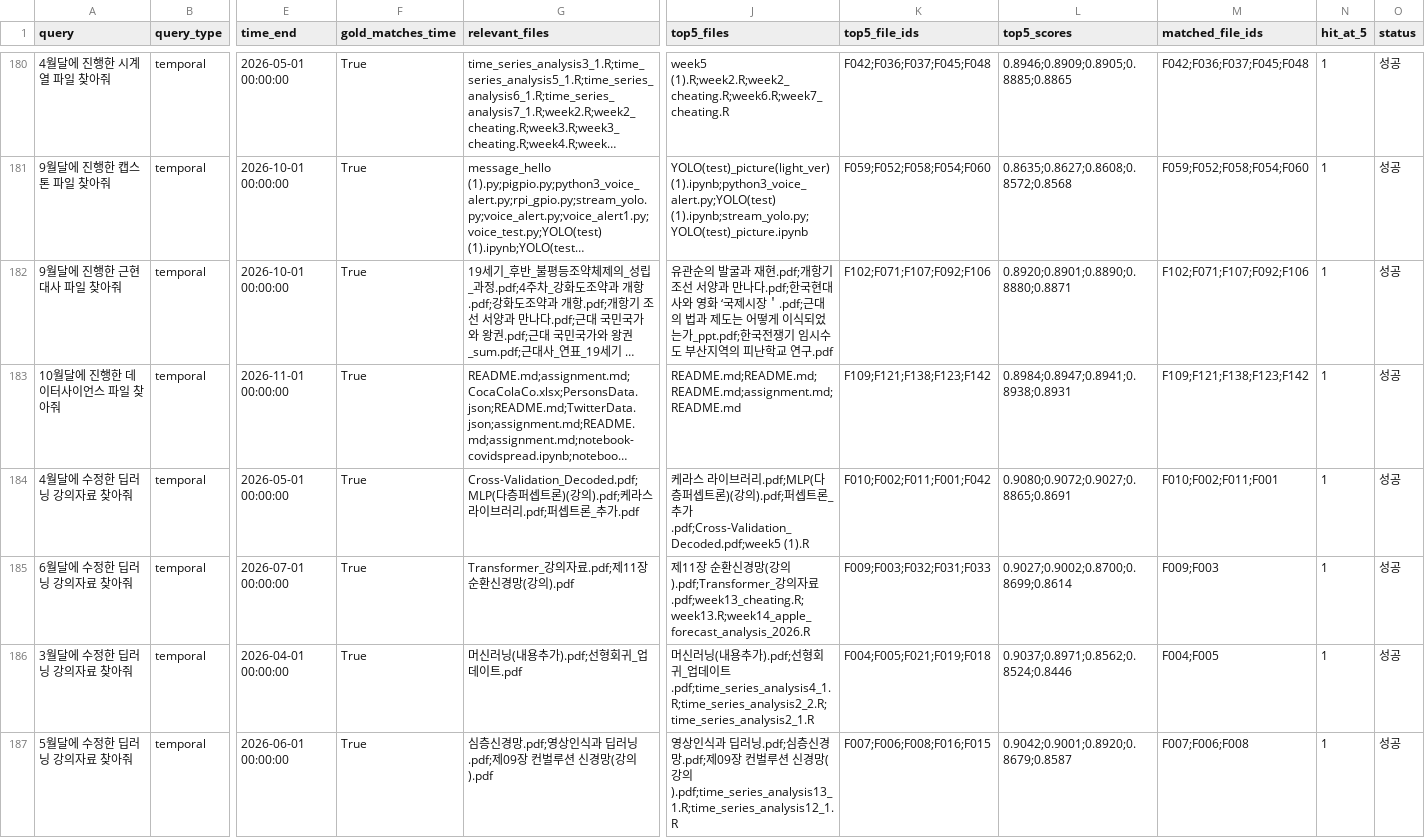
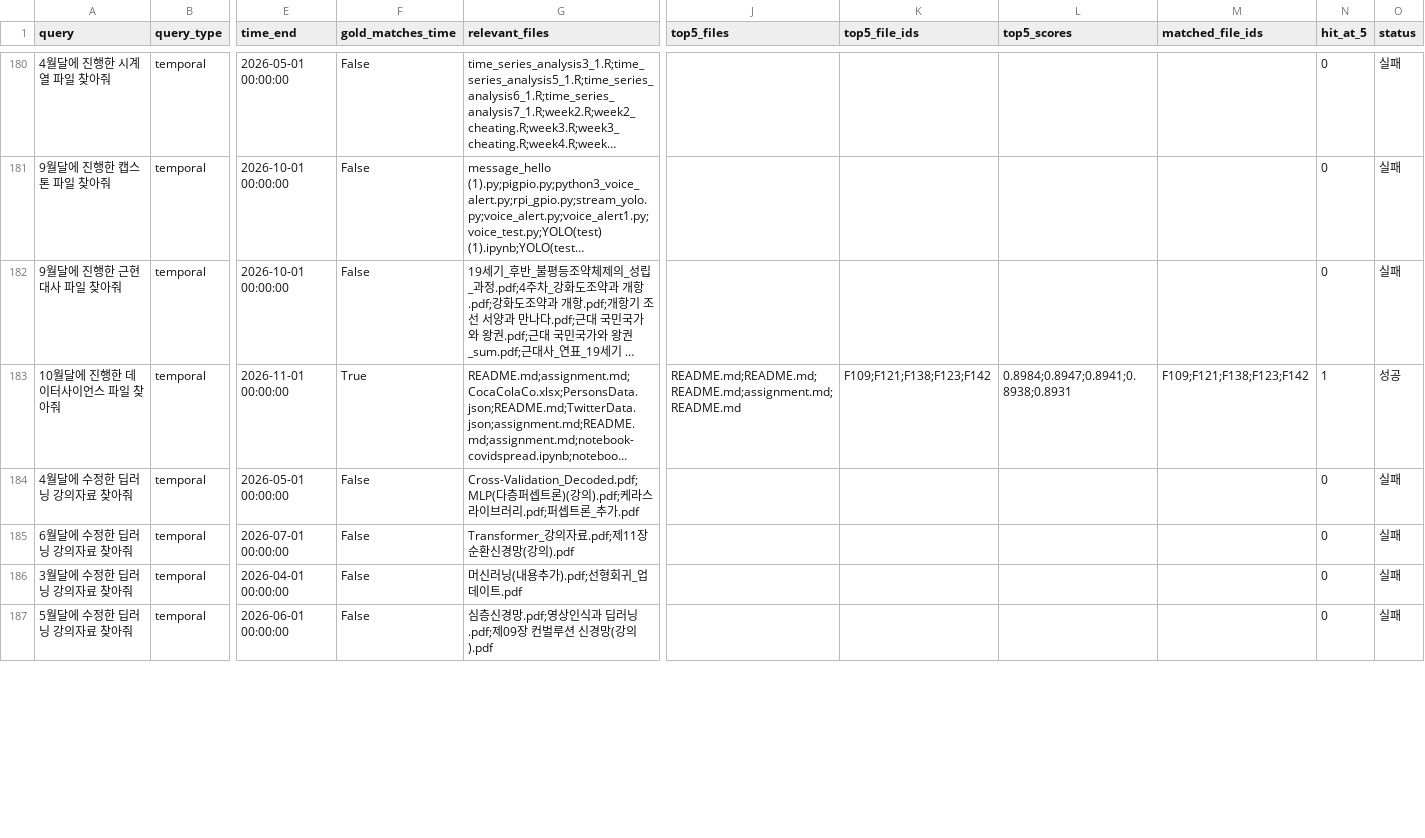
Before and after one commit to eunkyo00/AI-X, a CSV file: Role01/evaluation_results_time_fixed.csv, drawn as a sheet; only a part is shown, gaps mark what is left out; long unchanged cells end in …; the diff covers the shown part only; the diff names each change by its address in the sheet, - before the commit and + after, or states it on an @@ line.

```diff
--- a/Role01/evaluation_results_time_fixed.csv
+++ b/Role01/evaluation_results_time_fixed.csv
-F180:F182 (gold_matches_time): True
+F180:F182 (gold_matches_time): False
-J180 (top5_files): week5 (1).R;week2.R;week2_cheating.R;week6.R;week7_cheating.R
+J180 (top5_files): (empty)
-K180 (top5_file_ids): F042;F036;F037;F045;F048
+K180 (top5_file_ids): (empty)
-L180 (top5_scores): 0.8946;0.8909;0.8905;0.8885;0.8865
+L180 (top5_scores): (empty)
-M180 (matched_file_ids): F042;F036;F037;F045;F048
+M180 (matched_file_ids): (empty)
-N180:N182 (hit_at_5): 1
+N180:N182 (hit_at_5): 0
-O180:O182 (status): 성공
+O180:O182 (status): 실패
-J181 (top5_files): YOLO(test)_picture(light_ver) (1).ipynb;python3_voice_alert.py;YOLO(test) (1).ipynb;stream_yolo.py;YOLO(test)_picture.ipynb
+J181 (top5_files): (empty)
-K181 (top5_file_ids): F059;F052;F058;F054;F060
+K181 (top5_file_ids): (empty)
-L181 (top5_scores): 0.8635;0.8627;0.8608;0.8572;0.8568
+L181 (top5_scores): (empty)
-M181 (matched_file_ids): F059;F052;F058;F054;F060
+M181 (matched_file_ids): (empty)
-J182 (top5_files): 유관순의 발굴과 재현.pdf;개항기 조선 서양과 만나다.pdf;한국현대사와 영화 ‘국제시장＇.pdf;근대의 법과 제도는 어떻게 이식되었는가_ppt.pdf;한국전쟁기 임시수도 부산지역의 피난학교 연구.pdf
+J182 (top5_files): (empty)
-K182 (top5_file_ids): F102;F071;F107;F092;F106
+K182 (top5_file_ids): (empty)
-L182 (top5_scores): 0.8920;0.8901;0.8890;0.8880;0.8871
+L182 (top5_scores): (empty)
-M182 (matched_file_ids): F102;F071;F107;F092;F106
+M182 (matched_file_ids): (empty)
-F184:F187 (gold_matches_time): True
+F184:F187 (gold_matches_time): False
-J184 (top5_files): 케라스 라이브러리.pdf;MLP(다층퍼셉트론)(강의).pdf;퍼셉트론_추가.pdf;Cross-Validation_Decoded.pdf;week5 (1).R
+J184 (top5_files): (empty)
-K184 (top5_file_ids): F010;F002;F011;F001;F042
+K184 (top5_file_ids): (empty)
-L184 (top5_scores): 0.9080;0.9072;0.9027;0.8865;0.8691
+L184 (top5_scores): (empty)
-M184 (matched_file_ids): F010;F002;F011;F001
+M184 (matched_file_ids): (empty)
-N184:N187 (hit_at_5): 1
+N184:N187 (hit_at_5): 0
-O184:O187 (status): 성공
+O184:O187 (status): 실패
-J185 (top5_files): 제11장 순환신경망(강의).pdf;Transformer_강의자료.pdf;week13_cheating.R;week13.R;week14_apple_forecast_analysis_2026.R
+J185 (top5_files): (empty)
-K185 (top5_file_ids): F009;F003;F032;F031;F033
+K185 (top5_file_ids): (empty)
-L185 (top5_scores): 0.9027;0.9002;0.8700;0.8699;0.8614
+L185 (top5_scores): (empty)
-M185 (matched_file_ids): F009;F003
+M185 (matched_file_ids): (empty)
-J186 (top5_files): 머신러닝(내용추가).pdf;선형회귀_업데이트.pdf;time_series_analysis4_1.R;time_series_analysis2_2.R;time_series_analysis2_1.R
+J186 (top5_files): (empty)
-K186 (top5_file_ids): F004;F005;F021;F019;F018
+K186 (top5_file_ids): (empty)
-L186 (top5_scores): 0.9037;0.8971;0.8562;0.8524;0.8446
+L186 (top5_scores): (empty)
-M186 (matched_file_ids): F004;F005
+M186 (matched_file_ids): (empty)
-J187 (top5_files): 영상인식과 딥러닝.pdf;심층신경망.pdf;제09장 컨벌루션 신경망(강의).pdf;time_series_analysis13_1.R;time_series_analysis12_1.R
+J187 (top5_files): (empty)
-K187 (top5_file_ids): F007;F006;F008;F016;F015
+K187 (top5_file_ids): (empty)
-L187 (top5_scores): 0.9042;0.9001;0.8920;0.8679;0.8587
+L187 (top5_scores): (empty)
-M187 (matched_file_ids): F007;F006;F008
+M187 (matched_file_ids): (empty)
```
Also changed, not shown: 63 edited cells elsewhere in this file, 1 other file.
